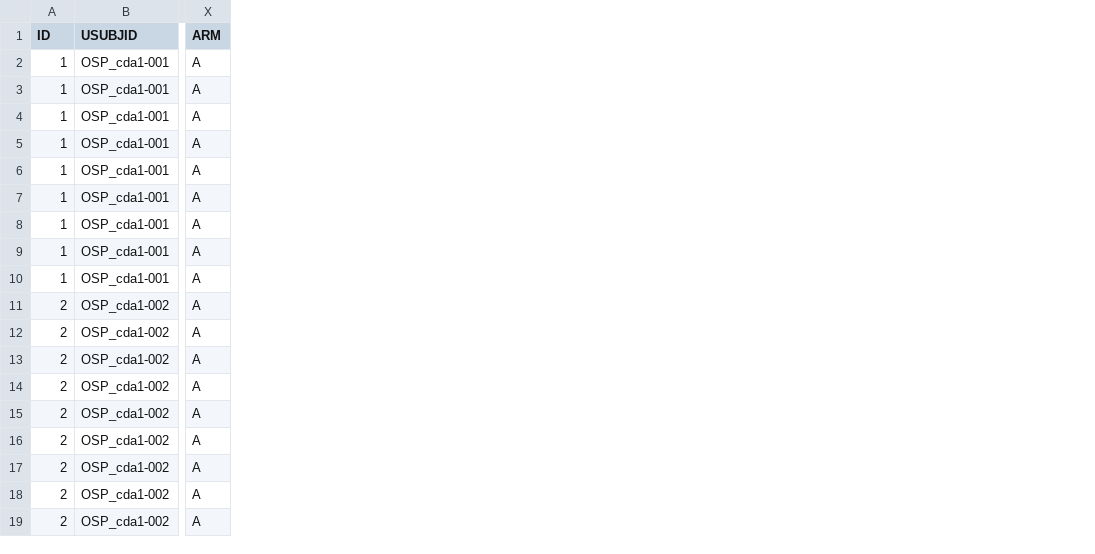
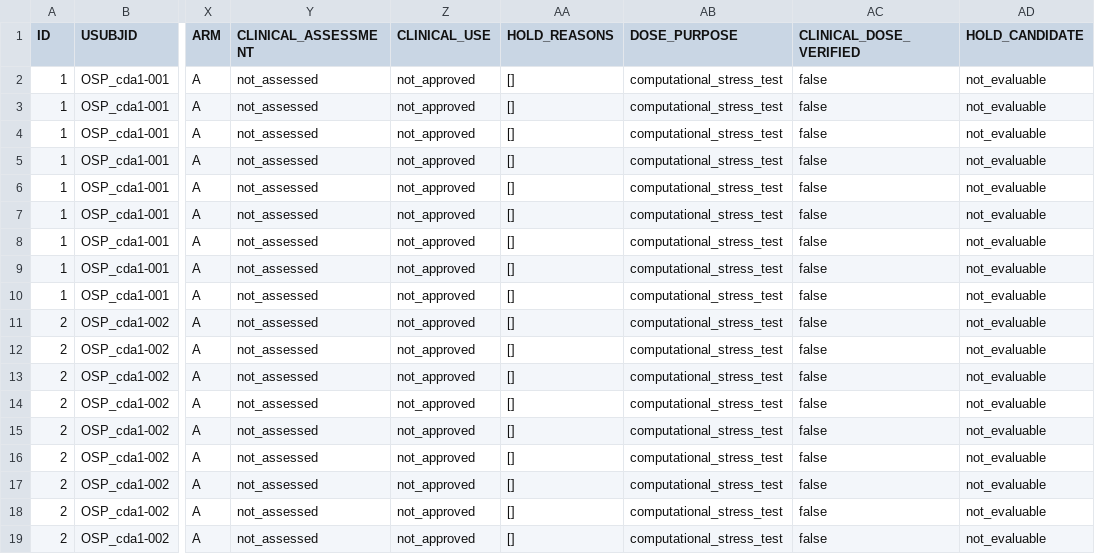
Before and after one commit to Y-Fukiya/pkdummy-harness, a CSV file: examples/minimal_cda1_mab_iv/workflow/analysis_inputs/POPPK_INPUT.csv, drawn as a sheet; only a part is shown, gaps mark what is left out; the diff names each change by its address in the sheet, - before the commit and + after, or states it on an @@ line.

Commit message:
fix(exports): retain clinical context and clarify atlas values (#17)
Distinguish reference and model half-lives, retain small-value precision, and clarify clinical approval versus citation checks. Carry clinical holds and computational-dose context into generated CSVs and manifests, with boundary conflict checks. Add abciximab hold and dated source-check context.

Validation: full harness, independent reviews and all11GitHubchecks pass. R4.6.1 simulation CSVs remain byte-identical, and original dataset columns are preserved.

```diff
--- a/examples/minimal_cda1_mab_iv/workflow/analysis_inputs/POPPK_INPUT.csv
+++ b/examples/minimal_cda1_mab_iv/workflow/analysis_inputs/POPPK_INPUT.csv
+column Y (CLINICAL_ASSESSMENT), rows 2-19: all not_assessed
+column Z (CLINICAL_USE), rows 2-19: all not_approved
+column AA (HOLD_REASONS), rows 2-19: all []
+column AB (DOSE_PURPOSE), rows 2-19: all computational_stress_test
+column AC (CLINICAL_DOSE_VERIFIED), rows 2-19: all false
+column AD (HOLD_CANDIDATE), rows 2-19: all not_evaluable
```
Also changed, not shown: docs/parameters/FIXTURE_GOVERNANCE.csv, examples/minimal_aciclovir/workflow/analysis_inputs/POPPK_INPUT.csv, 51 other files.
